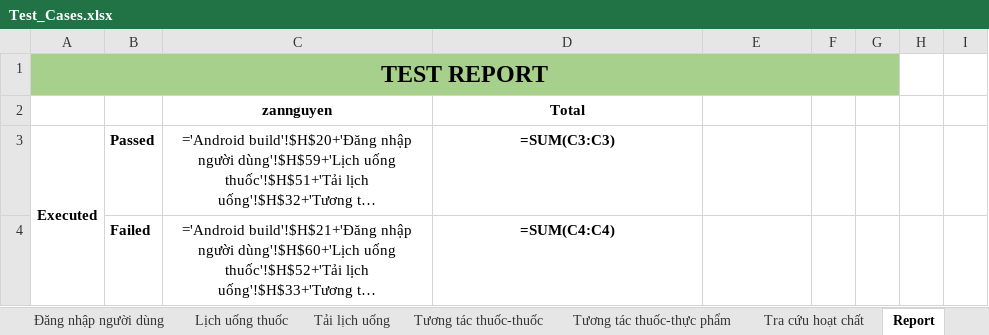
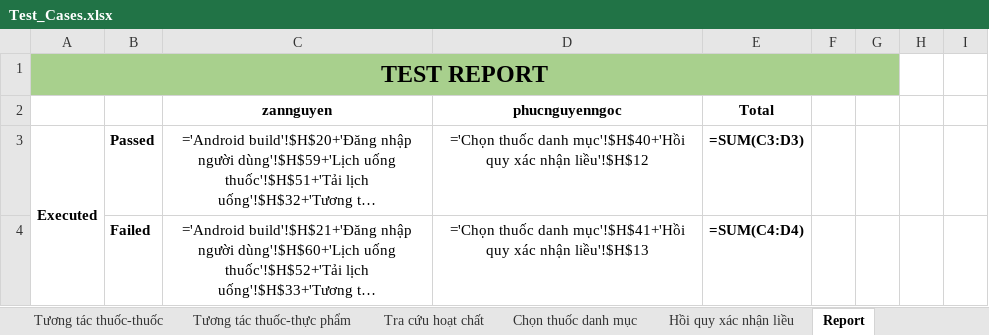
Before and after one commit to DrugTime-C1SE-07/DrugTime-docs, an Excel workbook: Team1_DTU/04_Quality_&_Testing/Test_Cases.xlsx, sheet Report, drawn as a sheet; only a part is shown; long unchanged cells end in …; values as stored, in another font and other column widths than the file's, no borders; formulas without a stored value are shown as written; charts and pictures and conditional formats not drawn; removed rows and columns are numbered as before the commit, all else as after; the diff covers the shown part only; the diff names each change by its address in the sheet, - before the commit and + after, or states it on an @@ line.

```diff
--- a/Team1_DTU/04_Quality_&_Testing/Test_Cases.xlsx (sheet Report)
+++ b/Team1_DTU/04_Quality_&_Testing/Test_Cases.xlsx (sheet Report)
+sheet tab: Chọn thuốc danh mục
+sheet tab: Hồi quy xác nhận liều
-row 2:  |  | zannguyen | Total
+row 2:  |  | zannguyen | phucnguyenngoc | Total
-D3: =SUM(C3:C3)
+D3: ='Chọn thuốc danh mục'!$H$40+'Hồi quy xác nhận liều'!$H$12
-D3:D4 bold: on
+D3:D4 bold: off
-E3: (empty)
+E3: =SUM(C3:D3)
-D4: =SUM(C4:C4)
+D4: ='Chọn thuốc danh mục'!$H$41+'Hồi quy xác nhận liều'!$H$13
-E4: (empty)
+E4: =SUM(C4:D4)
```
Also changed, not shown: 3 added rows, 6 edited cells and cell formats elsewhere in this sheet, charts or pictures.
